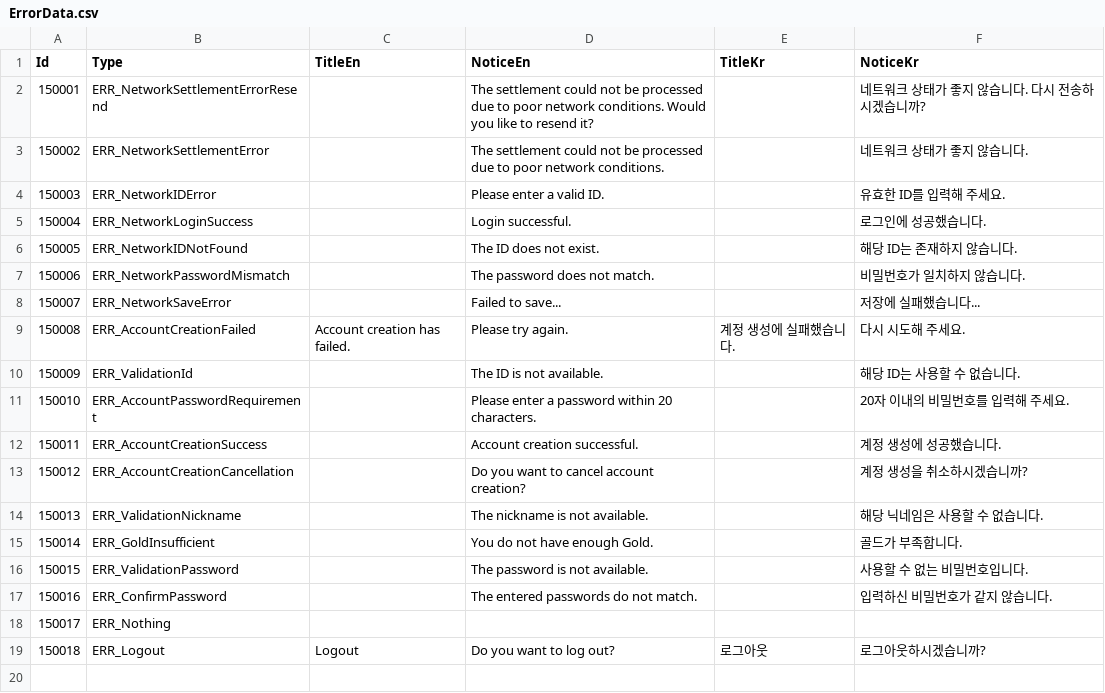
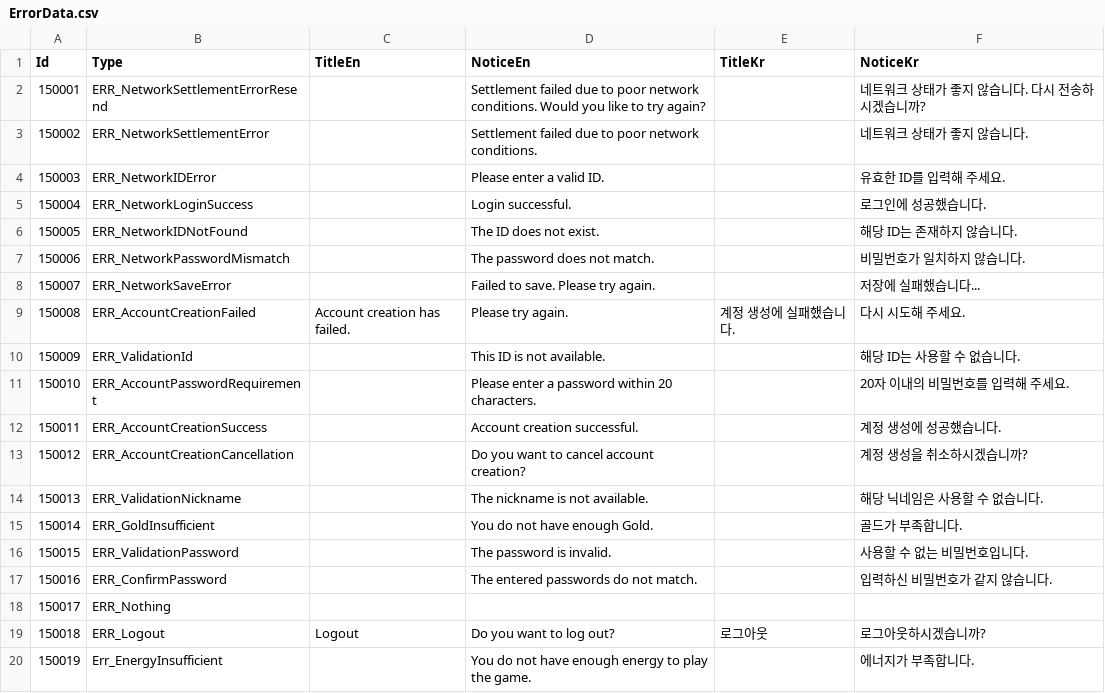
Before and after one commit to TeamCreams/DoodleJump, a CSV file: UIStudy/Assets/@Resources/Data/ExcelData/ErrorData.csv, drawn as a sheet.

```diff
--- a/UIStudy/Assets/@Resources/Data/ExcelData/ErrorData.csv
+++ b/UIStudy/Assets/@Resources/Data/ExcelData/ErrorData.csv
@@ -1,4 +1,4 @@
 Id,Type,TitleEn,NoticeEn,TitleKr,NoticeKr
-150001,ERR_NetworkSettlementErrorResend,,The settlement could not be processed due to poor network conditions. Would you like to resend it?,,네트워크 상태가 좋지 않습니다. 다시 전송하시겠습니까?
-150002,ERR_NetworkSettlementError,,The settlement could not be processed due to poor network conditions.,,네트워크 상태가 좋지 않습니다.
+150001,ERR_NetworkSettlementErrorResend,,Settlement failed due to poor network conditions. Would you like to try again?,,네트워크 상태가 좋지 않습니다. 다시 전송하시겠습니까?
+150002,ERR_NetworkSettlementError,,Settlement failed due to poor network conditions.,,네트워크 상태가 좋지 않습니다.
 150003,ERR_NetworkIDError,,Please enter a valid ID.,,유효한 ID를 입력해 주세요.
@@ -7,5 +7,5 @@ Id,Type,TitleEn,NoticeEn,TitleKr,NoticeKr
 150006,ERR_NetworkPasswordMismatch,,The password does not match.,,비밀번호가 일치하지 않습니다.
-150007,ERR_NetworkSaveError,,Failed to save...,,저장에 실패했습니다...
+150007,ERR_NetworkSaveError,,Failed to save. Please try again.,,저장에 실패했습니다...
 150008,ERR_AccountCreationFailed,Account creation has failed. ,Please try again.,계정 생성에 실패했습니다.,다시 시도해 주세요.
-150009,ERR_ValidationId,,The ID is not available.,,해당 ID는 사용할 수 없습니다.
+150009,ERR_ValidationId,,This ID is not available.,,해당 ID는 사용할 수 없습니다.
 150010,ERR_AccountPasswordRequirement,,Please enter a password within 20 characters.,,20자 이내의 비밀번호를 입력해 주세요.
@@ -15,3 +15,3 @@ Id,Type,TitleEn,NoticeEn,TitleKr,NoticeKr
 150014,ERR_GoldInsufficient,,You do not have enough Gold.,,골드가 부족합니다.
-150015,ERR_ValidationPassword,,The password is not available.,,사용할 수 없는 비밀번호입니다.
+150015,ERR_ValidationPassword,,The password is invalid.,,사용할 수 없는 비밀번호입니다.
 150016,ERR_ConfirmPassword,,The entered passwords do not match.,,입력하신 비밀번호가 같지 않습니다.
@@ -19 +19,2 @@ Id,Type,TitleEn,NoticeEn,TitleKr,NoticeKr
 150018,ERR_Logout,Logout,Do you want to log out?,로그아웃,로그아웃하시겠습니까?
+150019,Err_EnergyInsufficient,,You do not have enough energy to play the game.,,에너지가 부족합니다.
```
Also changed, not shown: UIStudy/Assets/@Resources/Data/ExcelData/._ErrorData.csv, 15 other files.
